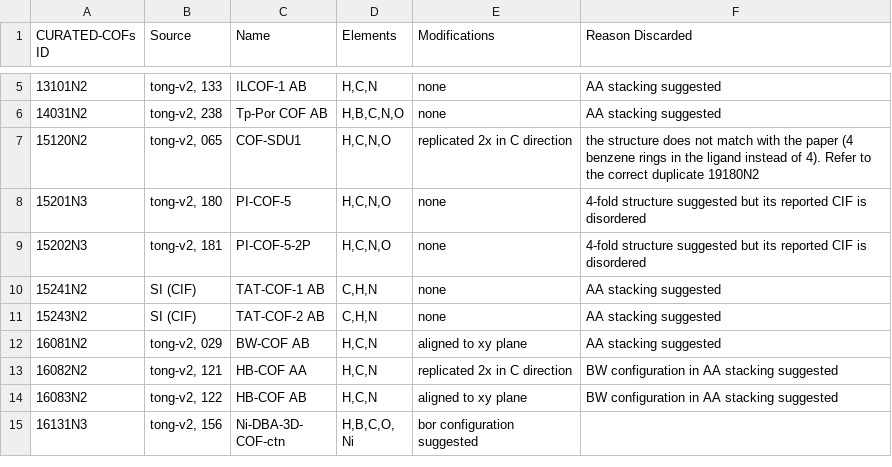
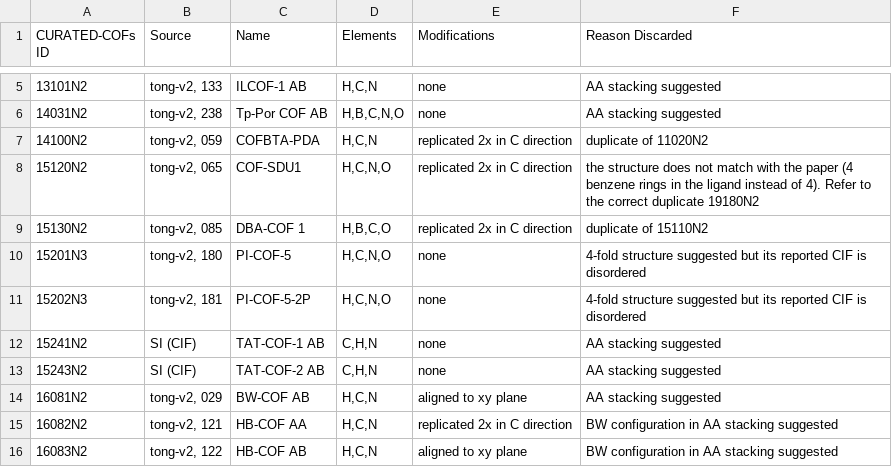
Before and after one commit to danieleongari/CURATED-COFs, a CSV file: cof-discarded.csv, drawn as a sheet; only a part is shown, gaps mark what is left out; the shorter side is filled out with more unchanged rows.

```diff
--- a/cof-discarded.csv
+++ b/cof-discarded.csv
@@ -6,3 +6,5 @@ CURATED-COFs ID,Source,Name,Elements,Modifications,Reason Discarded
 14031N2,"tong-v2, 238",Tp-Por COF AB,"H,B,C,N,O",none,AA stacking suggested
+14100N2,"tong-v2, 059",COFBTA-PDA,"H,C,N",replicated 2x in C direction,duplicate of 11020N2
 15120N2,"tong-v2, 065",COF-SDU1,"H,C,N,O",replicated 2x in C direction,the structure does not match with the paper (4 benzene rings in the ligand instead of 4). Refer to the correct duplicate 19180N2
+15130N2,"tong-v2, 085",DBA-COF 1,"H,B,C,O",replicated 2x in C direction,duplicate of 15110N2
 15201N3,"tong-v2, 180",PI-COF-5,"H,C,N,O",none,4-fold structure suggested but its reported CIF is disordered
```
Also changed, not shown: cof-frameworks.csv, 2 other files.
